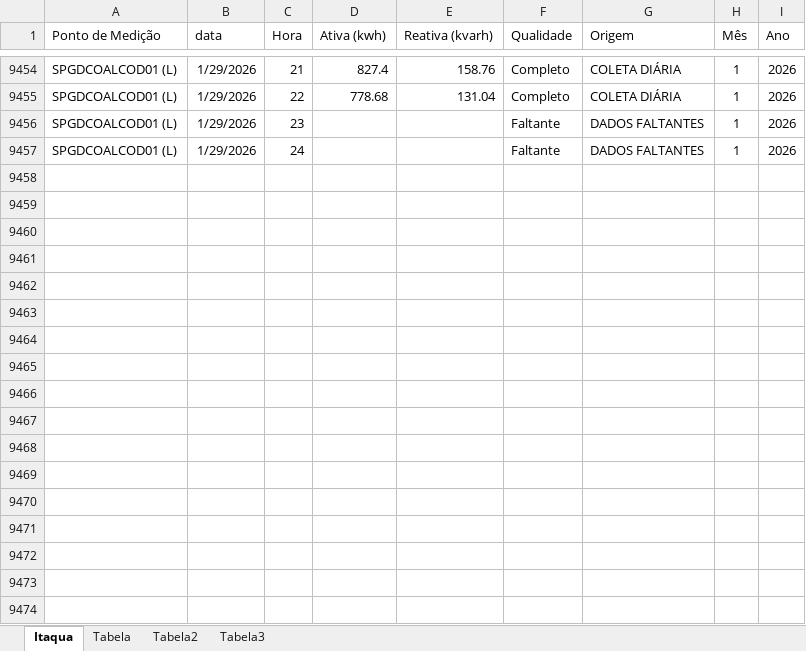
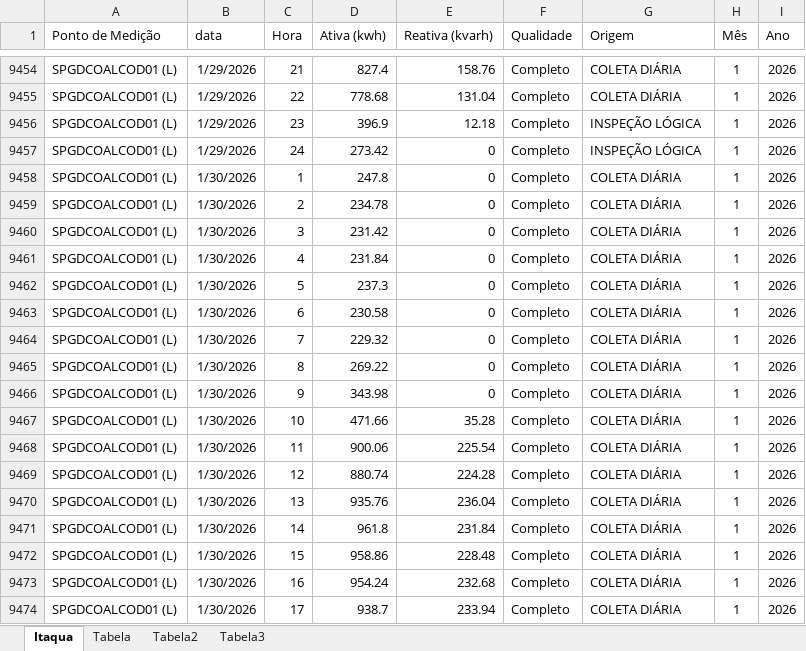
Before and after one commit to MateusBastosVersa/consumo-shopping-garden-itaqua, an Excel workbook: ConsumoDiario.xlsx, sheet Itaqua, drawn as a sheet; only a part is shown, gaps mark what is left out; values as stored, in another font and other column widths than the file's, no borders; table styles not drawn; the diff covers the shown part only; the diff names each change by its address in the sheet, - before the commit and + after, or states it on an @@ line.

Commit message:
Atualiza dados de consumo

```diff
--- a/ConsumoDiario.xlsx (sheet Itaqua)
+++ b/ConsumoDiario.xlsx (sheet Itaqua)
-D9456 (Ativa (kwh)): (empty)
+D9456 (Ativa (kwh)): 396.9
-E9456 (Reativa (kvarh)): (empty)
+E9456 (Reativa (kvarh)): 12.18
-F9456:F9457 (Qualidade): Faltante
+F9456:F9457 (Qualidade): Completo
-G9456:G9457 (Origem): DADOS FALTANTES
+G9456:G9457 (Origem): INSPEÇÃO LÓGICA
-D9457 (Ativa (kwh)): (empty)
+D9457 (Ativa (kwh)): 273.42
-E9457 (Reativa (kvarh)): (empty)
+E9457 (Reativa (kvarh)): 0
+row 9458: SPGDCOALCOD01 (L) | 1/30/2026 | 1 | 247.8 | 0 | Completo | COLETA DIÁRIA | 1 | 2026
+row 9459: SPGDCOALCOD01 (L) | 1/30/2026 | 2 | 234.78 | 0 | Completo | COLETA DIÁRIA | 1 | 2026
+row 9460: SPGDCOALCOD01 (L) | 1/30/2026 | 3 | 231.42 | 0 | Completo | COLETA DIÁRIA | 1 | 2026
+row 9461: SPGDCOALCOD01 (L) | 1/30/2026 | 4 | 231.84 | 0 | Completo | COLETA DIÁRIA | 1 | 2026
+row 9462: SPGDCOALCOD01 (L) | 1/30/2026 | 5 | 237.3 | 0 | Completo | COLETA DIÁRIA | 1 | 2026
+row 9463: SPGDCOALCOD01 (L) | 1/30/2026 | 6 | 230.58 | 0 | Completo | COLETA DIÁRIA | 1 | 2026
+row 9464: SPGDCOALCOD01 (L) | 1/30/2026 | 7 | 229.32 | 0 | Completo | COLETA DIÁRIA | 1 | 2026
+row 9465: SPGDCOALCOD01 (L) | 1/30/2026 | 8 | 269.22 | 0 | Completo | COLETA DIÁRIA | 1 | 2026
+row 9466: SPGDCOALCOD01 (L) | 1/30/2026 | 9 | 343.98 | 0 | Completo | COLETA DIÁRIA | 1 | 2026
+row 9467: SPGDCOALCOD01 (L) | 1/30/2026 | 10 | 471.66 | 35.28 | Completo | COLETA DIÁRIA | 1 | 2026
+row 9468: SPGDCOALCOD01 (L) | 1/30/2026 | 11 | 900.06 | 225.54 | Completo | COLETA DIÁRIA | 1 | 2026
+row 9469: SPGDCOALCOD01 (L) | 1/30/2026 | 12 | 880.74 | 224.28 | Completo | COLETA DIÁRIA | 1 | 2026
+row 9470: SPGDCOALCOD01 (L) | 1/30/2026 | 13 | 935.76 | 236.04 | Completo | COLETA DIÁRIA | 1 | 2026
+row 9471: SPGDCOALCOD01 (L) | 1/30/2026 | 14 | 961.8 | 231.84 | Completo | COLETA DIÁRIA | 1 | 2026
+row 9472: SPGDCOALCOD01 (L) | 1/30/2026 | 15 | 958.86 | 228.48 | Completo | COLETA DIÁRIA | 1 | 2026
+row 9473: SPGDCOALCOD01 (L) | 1/30/2026 | 16 | 954.24 | 232.68 | Completo | COLETA DIÁRIA | 1 | 2026
+row 9474: SPGDCOALCOD01 (L) | 1/30/2026 | 17 | 938.7 | 233.94 | Completo | COLETA DIÁRIA | 1 | 2026
```
Also changed, not shown: 79 added rows elsewhere in this sheet, sheet Tabela2, sheet Tabela, sheet Tabela3, formulas that keep their value.
